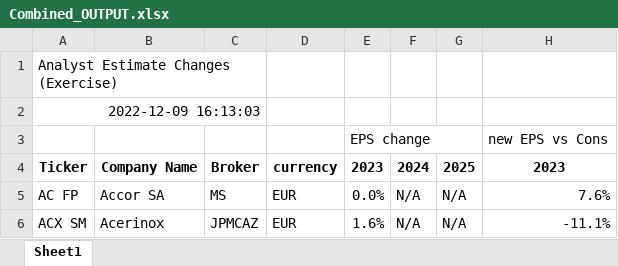
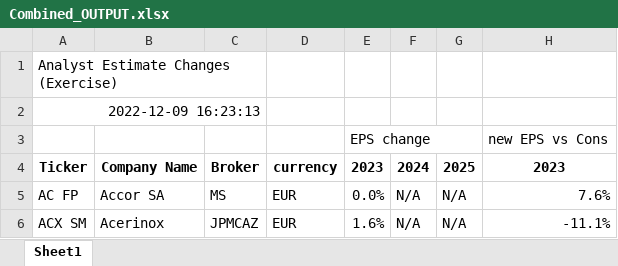
Before and after one commit to kelvinbrinham/Excel_sheet_manipulation_using_Python, an Excel workbook: Data_Formatted/Combined_OUTPUT.xlsx, sheet Sheet1, drawn as a sheet; only a part is shown; values as stored, in another font and other column widths than the file's, no borders; the diff names each change by its address in the sheet, - before the commit and + after, or states it on an @@ line.

```diff
--- a/Data_Formatted/Combined_OUTPUT.xlsx (sheet Sheet1)
+++ b/Data_Formatted/Combined_OUTPUT.xlsx (sheet Sheet1)
-A2: 2022-12-09 16:13:03
+A2: 2022-12-09 16:23:13
```
Also changed, not shown: 2 other files.
